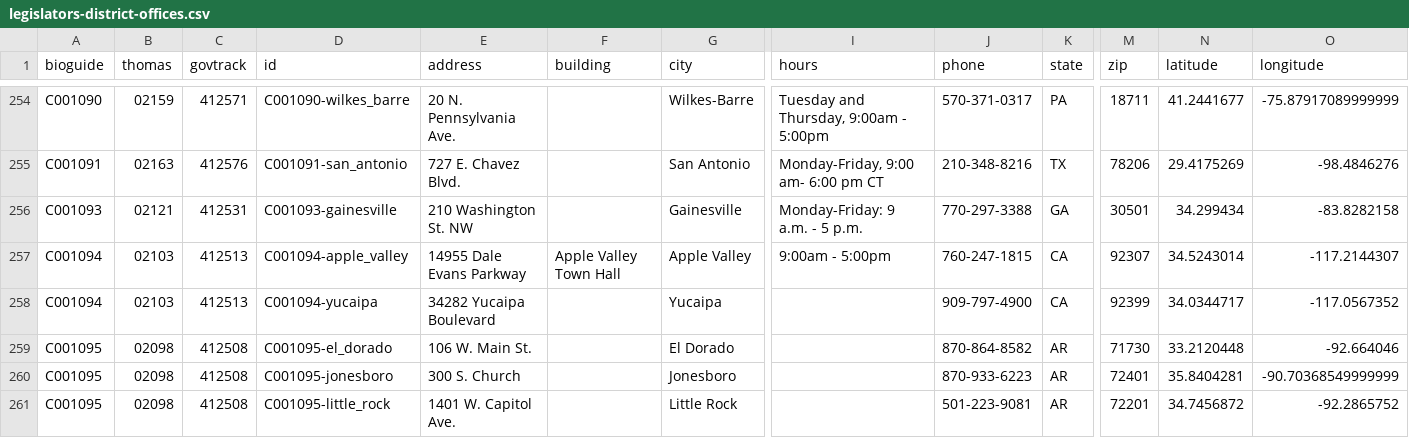
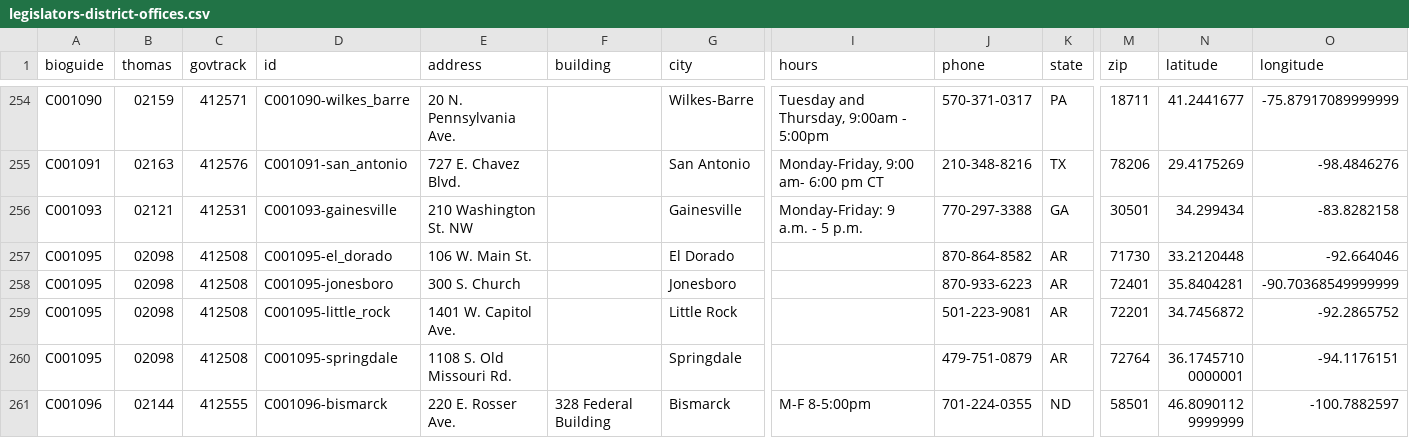
Before and after one commit to unitedstates/congress-legislators, a CSV file: legislators-district-offices.csv, drawn as a sheet; only a part is shown, gaps mark what is left out; the shorter side is filled out with more unchanged rows; rows hold the shown columns only; the diff names each change by its address in the sheet, - before the commit and + after, or states it on an @@ line.

```diff
--- a/legislators-district-offices.csv
+++ b/legislators-district-offices.csv
-row 257: C001094 | 02103 | 412513 | C001094-apple_valley | 14955 Dale Evans Parkway | Apple Valley Town Hall | Apple Valley | 9:00am - 5:00pm | 760-247-1815 | CA | 92307 | 34.5243014 | -117.2144307
-row 258: C001094 | 02103 | 412513 | C001094-yucaipa | 34282 Yucaipa Boulevard |  | Yucaipa |  | 909-797-4900 | CA | 92399 | 34.0344717 | -117.0567352
```
Also changed, not shown: legislators-current.csv, 11 other files.
